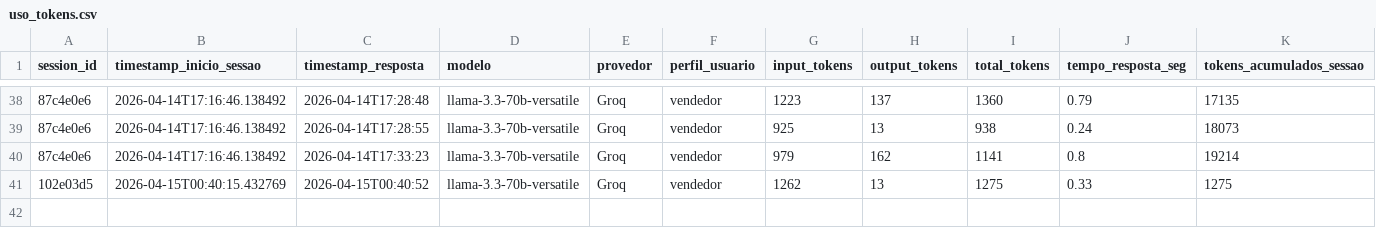
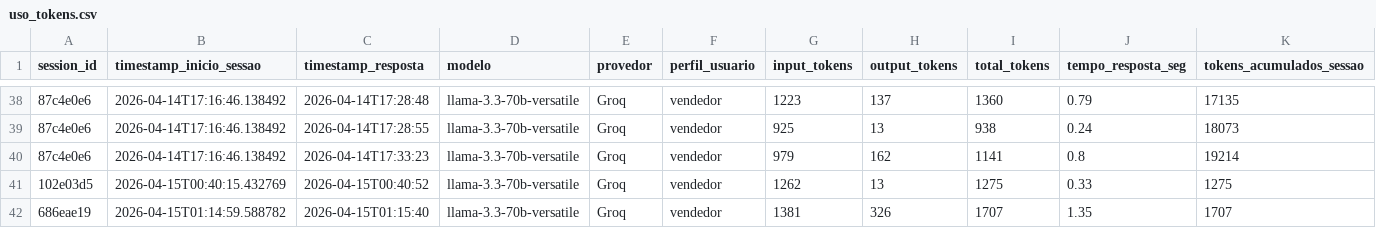
Before and after one commit to Antoniopneto9/Agente_FleetPro-1, a CSV file: uso_tokens.csv, drawn as a sheet; only a part is shown, gaps mark what is left out; rows hold the shown columns only; the diff names each change by its address in the sheet, - before the commit and + after, or states it on an @@ line.

Commit message:
log tokens: 2026-04-15

```diff
--- a/uso_tokens.csv
+++ b/uso_tokens.csv
+row 42: 686eae19 | 2026-04-15T01:14:59.588782 | 2026-04-15T01:15:40 | llama-3.3-70b-versatile | Groq | vendedor | 1381 | 326 | 1707 | 1.35 | 1707
```
